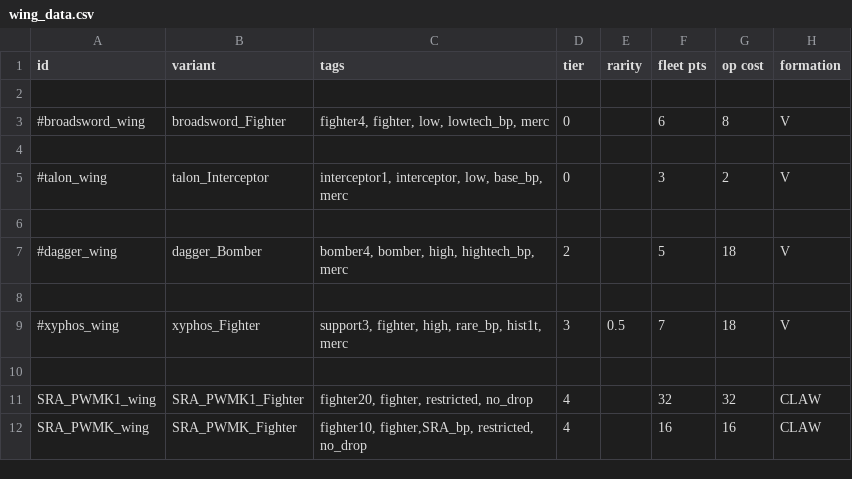
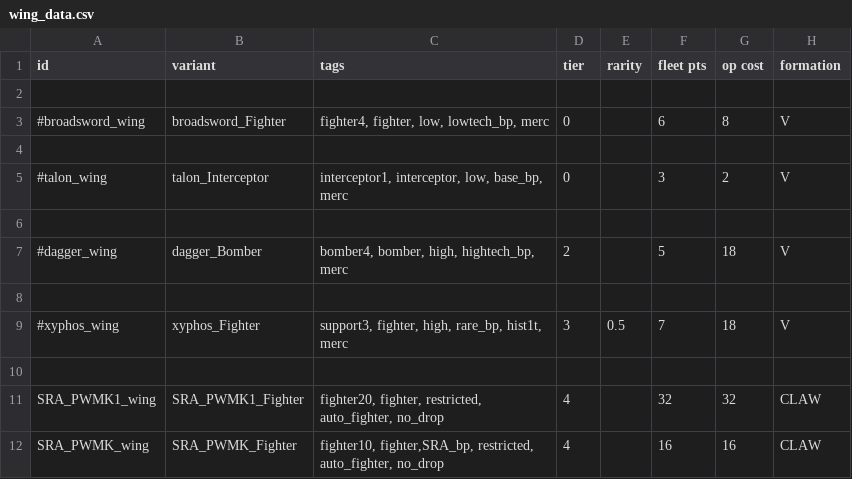
Before and after one commit to isd-1/SRAMod, a CSV file: data/hulls/wing_data.csv, drawn as a sheet; only a part is shown; the diff names each change by its address in the sheet, - before the commit and + after, or states it on an @@ line.

```diff
--- a/data/hulls/wing_data.csv
+++ b/data/hulls/wing_data.csv
-C11 (tags): …fighter, restricted, no_drop
+C11 (tags): …fighter, restricted, auto_fighter, no_drop
-C12 (tags): …fighter,SRA_bp, restricted, no_drop
+C12 (tags): …fighter,SRA_bp, restricted, auto_fighter, no_drop
```
Also changed, not shown: data/weapons/weapon_data.csv, 8 other files.
